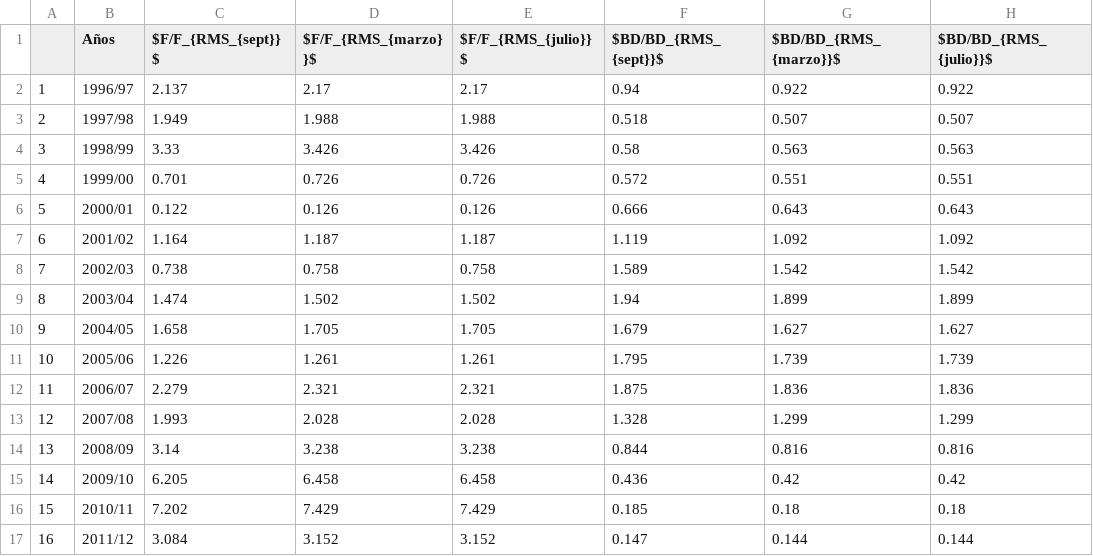
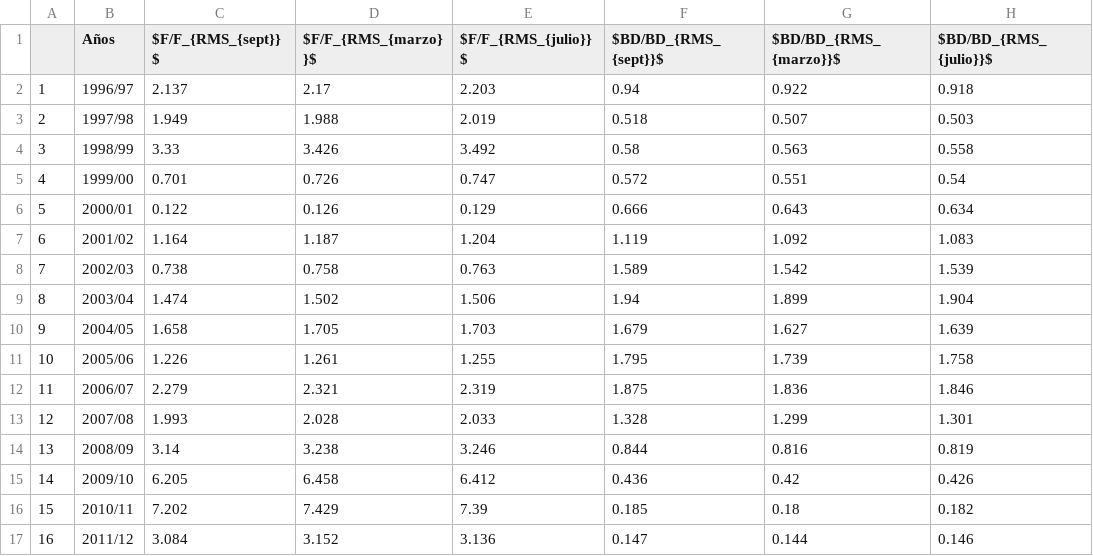
Before and after one commit to mariazuba/ANCHZCS_0721, a CSV file: Tablas/Tabla_19_indicesReduccion.csv, drawn as a sheet; only a part is shown; the diff covers the shown part only.

Commit message:
Tablas actualizadas 9/7/2021

```diff
--- a/Tablas/Tabla_19_indicesReduccion.csv
+++ b/Tablas/Tabla_19_indicesReduccion.csv
@@ -1,17 +1,17 @@
 "","Años","$F/F_{RMS_{sept}}$","$F/F_{RMS_{marzo}}$","$F/F_{RMS_{julio}}$","$BD/BD_{RMS_{sept}}$","$BD/BD_{RMS_{marzo}}$","$BD/BD_{RMS_{julio}}$"
-"1","1996/97","2.137","2.17","2.17","0.94","0.922","0.922"
-"2","1997/98","1.949","1.988","1.988","0.518","0.507","0.507"
-"3","1998/99","3.33","3.426","3.426","0.58","0.563","0.563"
-"4","1999/00","0.701","0.726","0.726","0.572","0.551","0.551"
-"5","2000/01","0.122","0.126","0.126","0.666","0.643","0.643"
-"6","2001/02","1.164","1.187","1.187","1.119","1.092","1.092"
-"7","2002/03","0.738","0.758","0.758","1.589","1.542","1.542"
-"8","2003/04","1.474","1.502","1.502","1.94","1.899","1.899"
-"9","2004/05","1.658","1.705","1.705","1.679","1.627","1.627"
-"10","2005/06","1.226","1.261","1.261","1.795","1.739","1.739"
-"11","2006/07","2.279","2.321","2.321","1.875","1.836","1.836"
-"12","2007/08","1.993","2.028","2.028","1.328","1.299","1.299"
-"13","2008/09","3.14","3.238","3.238","0.844","0.816","0.816"
-"14","2009/10","6.205","6.458","6.458","0.436","0.42","0.42"
-"15","2010/11","7.202","7.429","7.429","0.185","0.18","0.18"
-"16","2011/12","3.084","3.152","3.152","0.147","0.144","0.144"
+"1","1996/97","2.137","2.17","2.203","0.94","0.922","0.918"
+"2","1997/98","1.949","1.988","2.019","0.518","0.507","0.503"
+"3","1998/99","3.33","3.426","3.492","0.58","0.563","0.558"
+"4","1999/00","0.701","0.726","0.747","0.572","0.551","0.54"
+"5","2000/01","0.122","0.126","0.129","0.666","0.643","0.634"
+"6","2001/02","1.164","1.187","1.204","1.119","1.092","1.083"
+"7","2002/03","0.738","0.758","0.763","1.589","1.542","1.539"
+"8","2003/04","1.474","1.502","1.506","1.94","1.899","1.904"
+"9","2004/05","1.658","1.705","1.703","1.679","1.627","1.639"
+"10","2005/06","1.226","1.261","1.255","1.795","1.739","1.758"
+"11","2006/07","2.279","2.321","2.319","1.875","1.836","1.846"
+"12","2007/08","1.993","2.028","2.033","1.328","1.299","1.301"
+"13","2008/09","3.14","3.238","3.246","0.844","0.816","0.819"
+"14","2009/10","6.205","6.458","6.412","0.436","0.42","0.426"
+"15","2010/11","7.202","7.429","7.39","0.185","0.18","0.182"
+"16","2011/12","3.084","3.152","3.136","0.147","0.144","0.146"
```
Also changed, not shown: 17 edited cells elsewhere in this file, Tabla_17_indicadoresPoblacionales.csv, Tablas/Tabla_20_tasaEsplotacion.csv.
